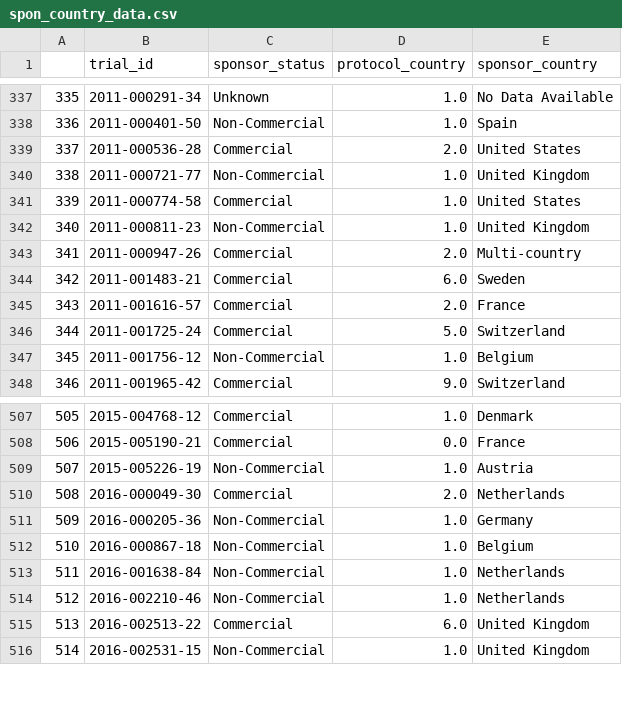
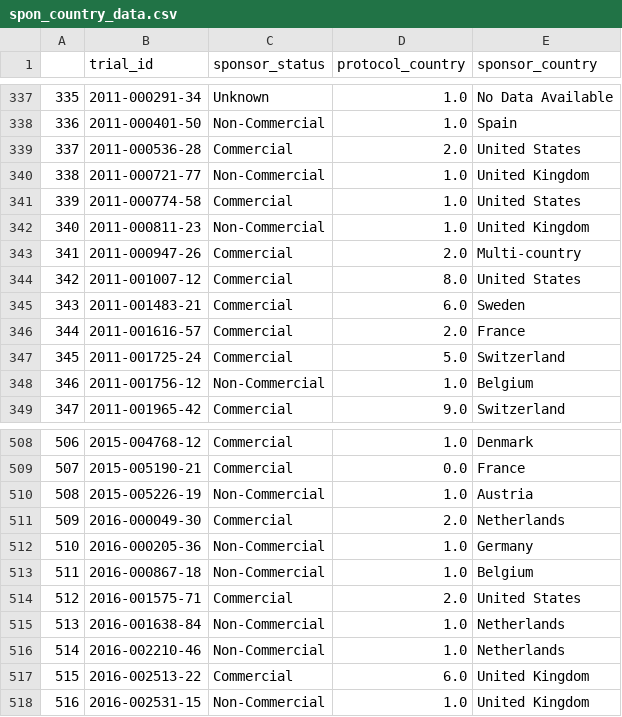
Before and after one commit to ebmdatalab/euctr_pub_search, a CSV file: data/additional_data/spon_country_data.csv, drawn as a sheet; only a part is shown, gaps mark what is left out; addresses are those after the commit; the diff names each change by its address in the sheet, - before the commit and + after, or states it on an @@ line.

```diff
--- a/data/additional_data/spon_country_data.csv
+++ b/data/additional_data/spon_country_data.csv
+row 344: 342 | 2011-001007-12 | Commercial | 8.0 | United States
@@ column A renumbered from row 345 down @@
+row 514: 512 | 2016-001575-71 | Commercial | 2.0 | United States
```
Also changed, not shown: data/additional_data/manual_reg_data.csv, data/additional_data/reg_spon_info.csv, 10 other files.
